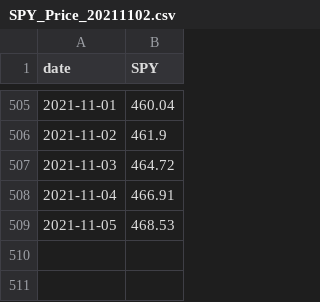
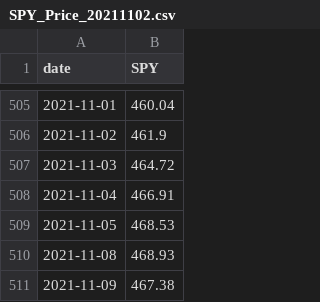
Before and after one commit to amazd/option-volume-prediction, a CSV file: data/SPY_Price_20211102.csv, drawn as a sheet; only a part is shown, gaps mark what is left out; the diff names each change by its address in the sheet, - before the commit and + after, or states it on an @@ line.

Commit message:
data all done...

```diff
--- a/data/SPY_Price_20211102.csv
+++ b/data/SPY_Price_20211102.csv
+row 510: 2021-11-08 | 468.93
+row 511: 2021-11-09 | 467.38
```
Also changed, not shown: 8 other files.
